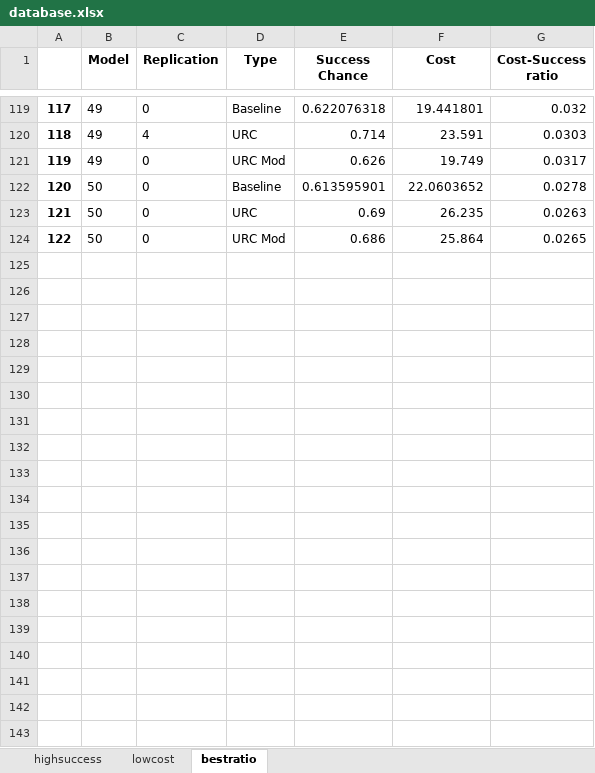
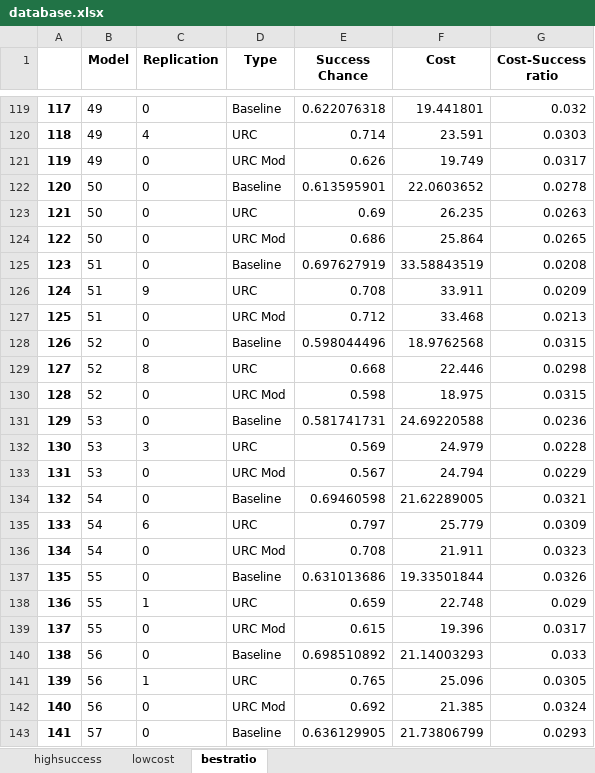
Before and after one commit to carwehlm/PARLEY, an Excel workbook: database.xlsx, sheet bestratio, drawn as a sheet; only a part is shown, gaps mark what is left out; values as stored, in another font and other column widths than the file's, no borders; the diff covers the shown part only; the diff names each change by its address in the sheet, - before the commit and + after, or states it on an @@ line.

```diff
--- a/database.xlsx (sheet bestratio)
+++ b/database.xlsx (sheet bestratio)
+row 125: 123 | 51 | 0 | Baseline | 0.697627919 | 33.58843519 | 0.0208
+row 126: 124 | 51 | 9 | URC | 0.708 | 33.911 | 0.0209
+row 127: 125 | 51 | 0 | URC Mod | 0.712 | 33.468 | 0.0213
+row 128: 126 | 52 | 0 | Baseline | 0.598044496 | 18.9762568 | 0.0315
+row 129: 127 | 52 | 8 | URC | 0.668 | 22.446 | 0.0298
+row 130: 128 | 52 | 0 | URC Mod | 0.598 | 18.975 | 0.0315
+row 131: 129 | 53 | 0 | Baseline | 0.581741731 | 24.69220588 | 0.0236
+row 132: 130 | 53 | 3 | URC | 0.569 | 24.979 | 0.0228
+row 133: 131 | 53 | 0 | URC Mod | 0.567 | 24.794 | 0.0229
+row 134: 132 | 54 | 0 | Baseline | 0.69460598 | 21.62289005 | 0.0321
+row 135: 133 | 54 | 6 | URC | 0.797 | 25.779 | 0.0309
+row 136: 134 | 54 | 0 | URC Mod | 0.708 | 21.911 | 0.0323
+row 137: 135 | 55 | 0 | Baseline | 0.631013686 | 19.33501844 | 0.0326
+row 138: 136 | 55 | 1 | URC | 0.659 | 22.748 | 0.029
+row 139: 137 | 55 | 0 | URC Mod | 0.615 | 19.396 | 0.0317
+row 140: 138 | 56 | 0 | Baseline | 0.698510892 | 21.14003293 | 0.033
+row 141: 139 | 56 | 1 | URC | 0.765 | 25.096 | 0.0305
+row 142: 140 | 56 | 0 | URC Mod | 0.692 | 21.385 | 0.0324
+row 143: 141 | 57 | 0 | Baseline | 0.636129905 | 21.73806799 | 0.0293
```
Also changed, not shown: 71 added rows elsewhere in this sheet, sheet highsuccess, sheet lowcost, 1 other file.
